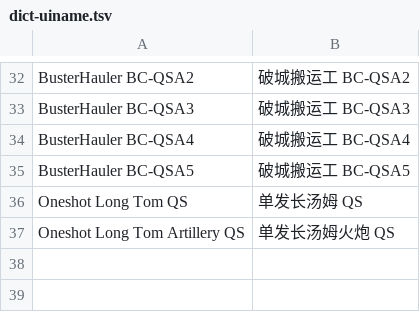
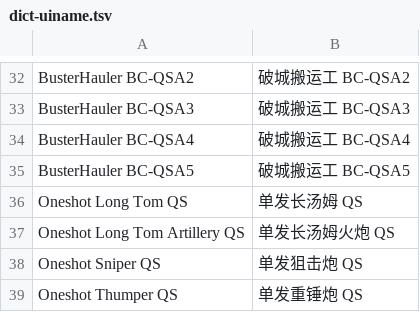
Before and after one commit to l0n9er/RogueTech_zh-CN, a TSV file: 工具/dict-uiname.tsv, drawn as a sheet; only a part is shown, gaps mark what is left out.

```diff
--- a/工具/dict-uiname.tsv
+++ b/工具/dict-uiname.tsv
@@ -37 +37,3 @@ Oneshot Long Tom QS	单发长汤姆 QS
 Oneshot Long Tom Artillery QS	单发长汤姆火炮 QS
+Oneshot Sniper QS	单发狙击炮 QS
+Oneshot Thumper QS	单发重锤炮 QS
```
Also changed, not shown: 4 other files.
